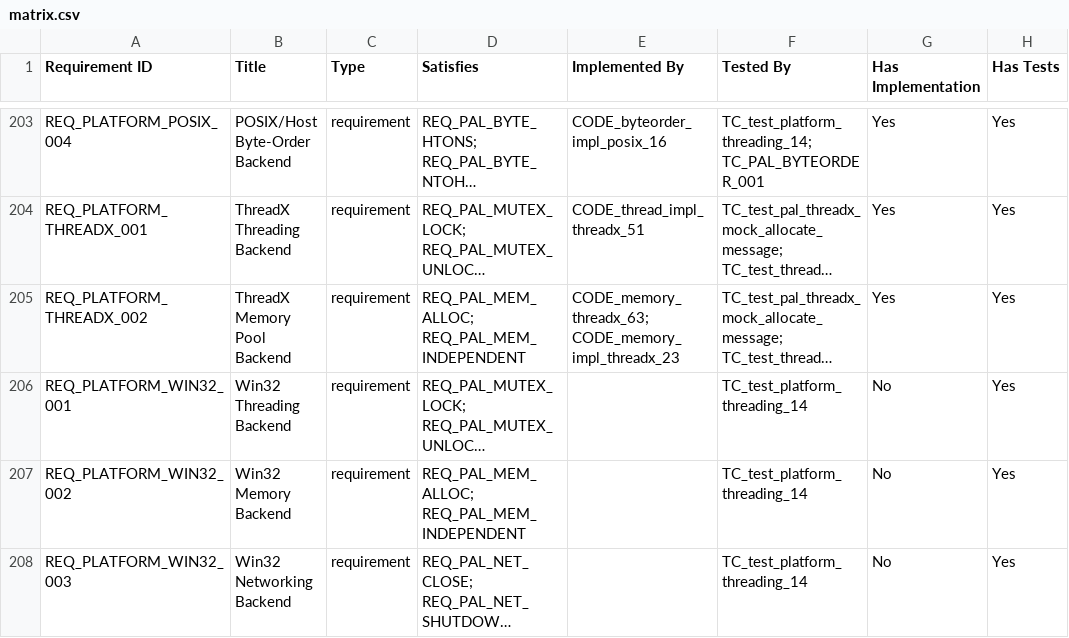
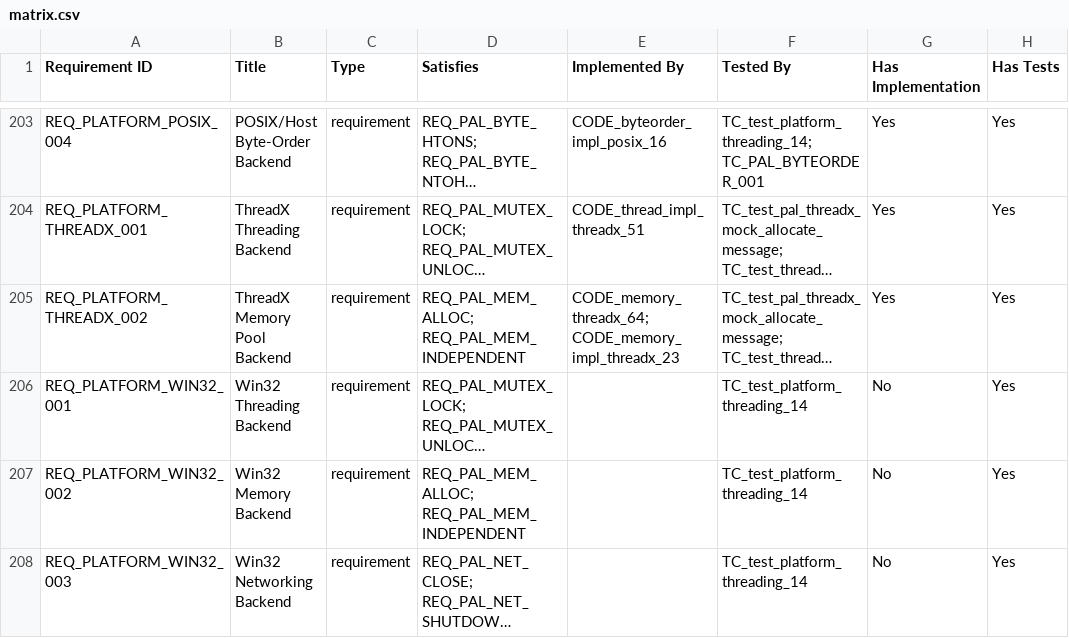
Before and after one commit to vtz/opensomeip, a CSV file: traceability/matrix.csv, drawn as a sheet; only a part is shown, gaps mark what is left out; long unchanged cells end in …; the diff names each change by its address in the sheet, - before the commit and + after, or states it on an @@ line.

```diff
--- a/traceability/matrix.csv
+++ b/traceability/matrix.csv
-E205 (Implemented By): CODE_memory_threadx_63; CODE_memory_impl_threadx_23
+E205 (Implemented By): CODE_memory_threadx_64; CODE_memory_impl_threadx_23
```
Also changed, not shown: 17 other files.
